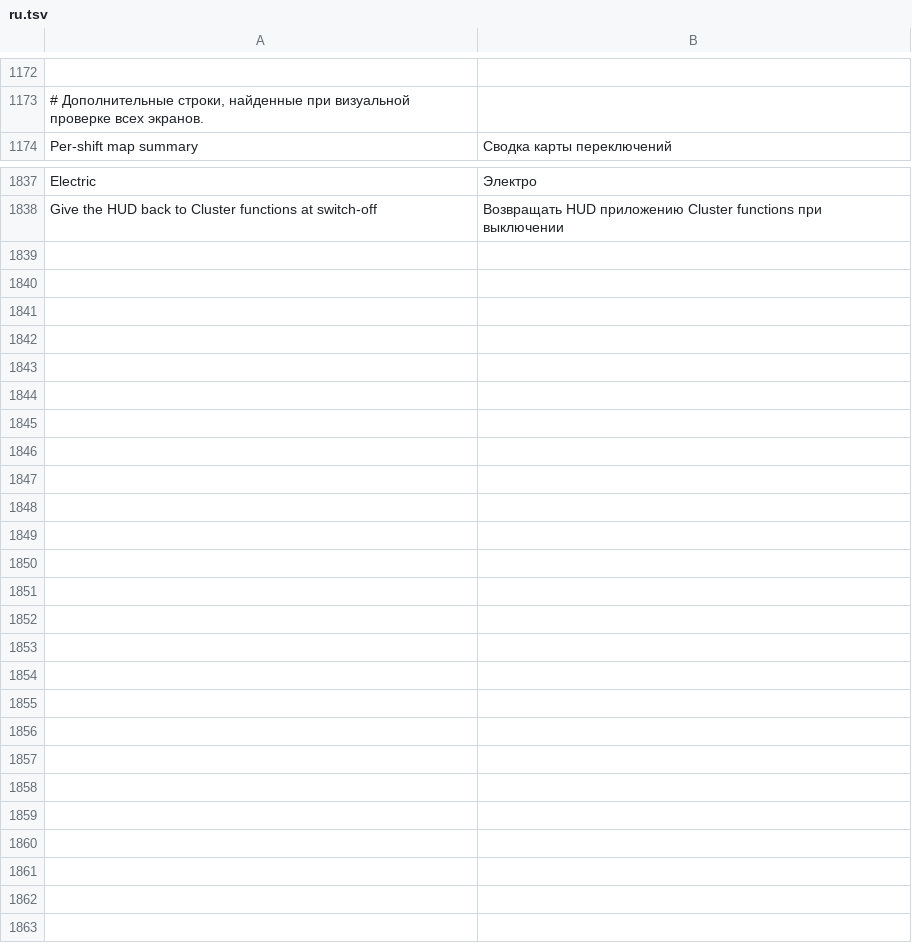
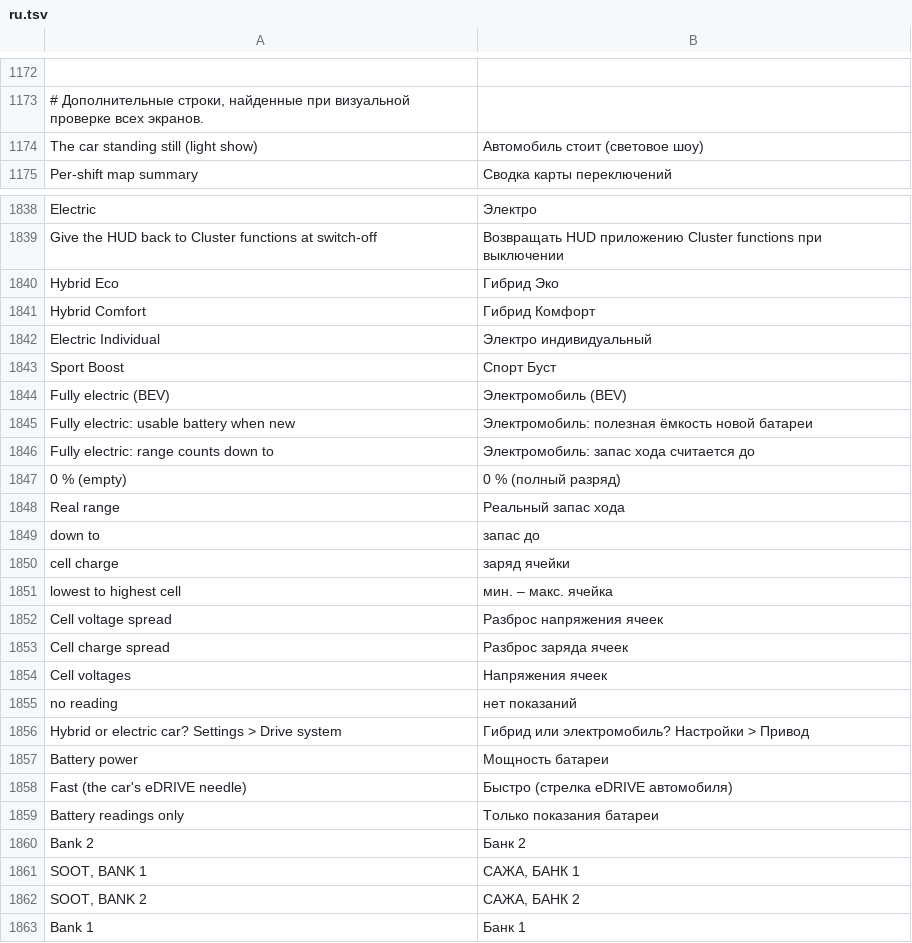
Before and after one commit to juaneteavilan-spec/track-day-mode, a TSV file: kit/runtime/locales/ru.tsv, drawn as a sheet; only a part is shown, gaps mark what is left out; the diff names each change by its address in the sheet, - before the commit and + after, or states it on an @@ line.

```diff
--- a/kit/runtime/locales/ru.tsv
+++ b/kit/runtime/locales/ru.tsv
+row 1174: The car standing still (light show) | Автомобиль стоит (световое шоу)
+row 1840: Hybrid Eco | Гибрид Эко
+row 1841: Hybrid Comfort | Гибрид Комфорт
+row 1842: Electric Individual | Электро индивидуальный
+row 1843: Sport Boost | Спорт Буст
+row 1844: Fully electric (BEV) | Электромобиль (BEV)
+row 1845: Fully electric: usable battery when new | Электромобиль: полезная ёмкость новой батареи
+row 1846: Fully electric: range counts down to | Электромобиль: запас хода считается до
+row 1847: 0 % (empty) | 0 % (полный разряд)
+row 1848: Real range | Реальный запас хода
+row 1849: down to | запас до
+row 1850: cell charge | заряд ячейки
+row 1851: lowest to highest cell | мин. – макс. ячейка
+row 1852: Cell voltage spread | Разброс напряжения ячеек
+row 1853: Cell charge spread | Разброс заряда ячеек
+row 1854: Cell voltages | Напряжения ячеек
+row 1855: no reading | нет показаний
+row 1856: Hybrid or electric car? Settings > Drive system | Гибрид или электромобиль? Настройки > Привод
+row 1857: Battery power | Мощность батареи
+row 1858: Fast (the car's eDRIVE needle) | Быстро (стрелка eDRIVE автомобиля)
+row 1859: Battery readings only | Только показания батареи
+row 1860: Bank 2 | Банк 2
+row 1861: SOOT, BANK 1 | САЖА, БАНК 1
+row 1862: SOOT, BANK 2 | САЖА, БАНК 2
+row 1863: Bank 1 | Банк 1
```
Also changed, not shown: kit/runtime/locales/zh-CN.tsv, 25 other files.
